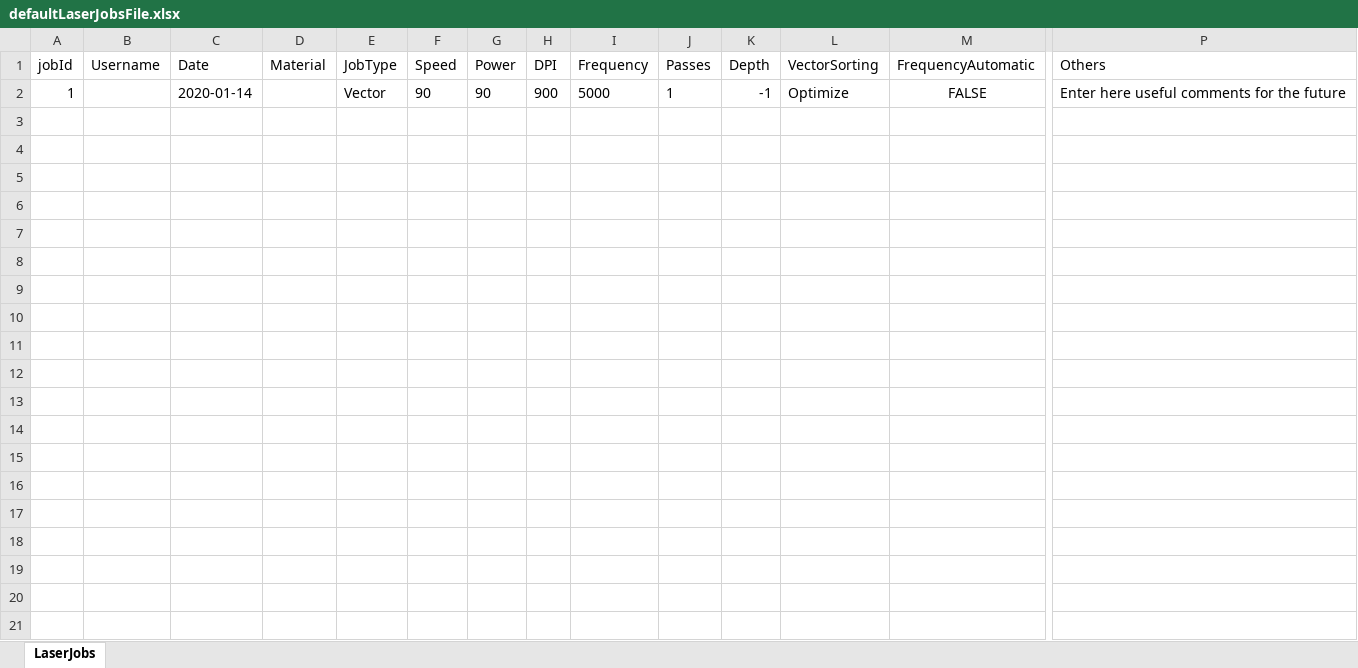
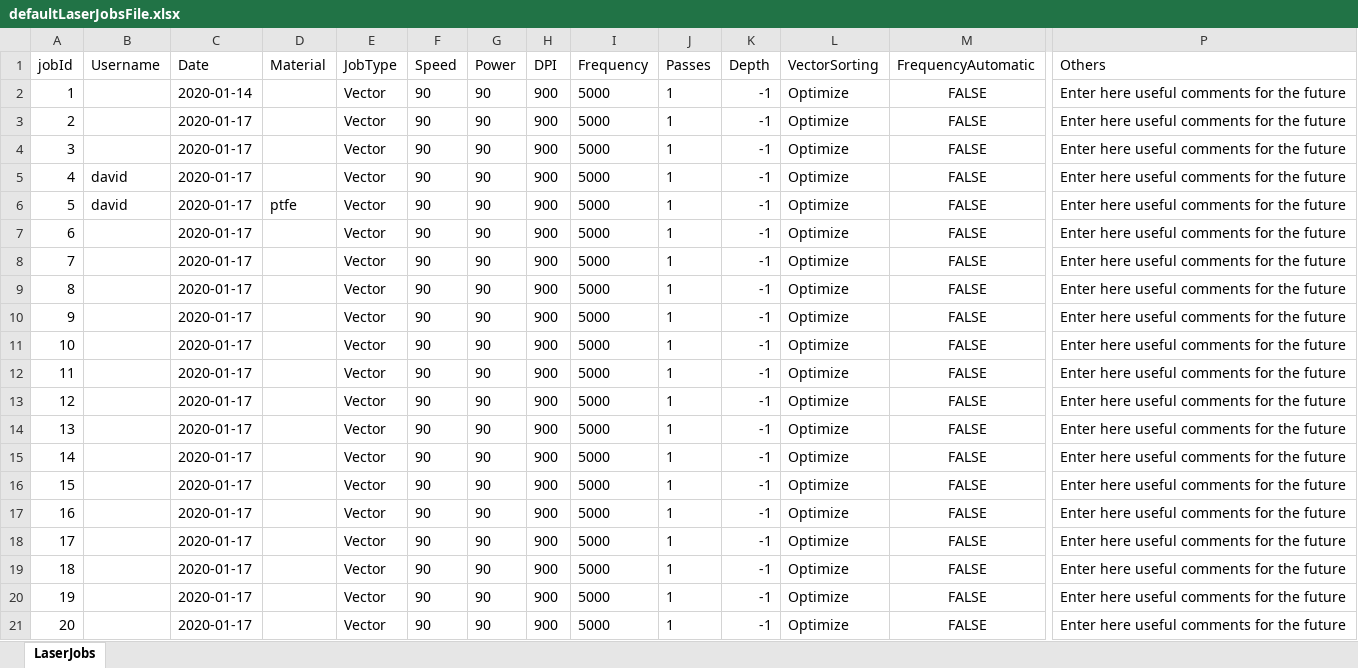
Before and after one commit to sansanda/LaserJobs-Logbook, an Excel workbook: persistence/data/defaultLaserJobsFile.xlsx, sheet LaserJobs, drawn as a sheet; only a part is shown, gaps mark what is left out; values as stored, in another font and other column widths than the file's, no borders; rows hold the shown columns only; the diff covers the shown part only; the diff names each change by its address in the sheet, - before the commit and + after, or states it on an @@ line.

```diff
--- a/persistence/data/defaultLaserJobsFile.xlsx (sheet LaserJobs)
+++ b/persistence/data/defaultLaserJobsFile.xlsx (sheet LaserJobs)
+row 3: 2 |  | 2020-01-17 |  | Vector | 90 | 90 | 900 | 5000 | 1 | -1 | Optimize | FALSE | Enter here useful comments for the future
+row 4: 3 |  | 2020-01-17 |  | Vector | 90 | 90 | 900 | 5000 | 1 | -1 | Optimize | FALSE | Enter here useful comments for the future
+row 5: 4 | david | 2020-01-17 |  | Vector | 90 | 90 | 900 | 5000 | 1 | -1 | Optimize | FALSE | Enter here useful comments for the future
+row 6: 5 | david | 2020-01-17 | ptfe | Vector | 90 | 90 | 900 | 5000 | 1 | -1 | Optimize | FALSE | Enter here useful comments for the future
+row 7: 6 |  | 2020-01-17 |  | Vector | 90 | 90 | 900 | 5000 | 1 | -1 | Optimize | FALSE | Enter here useful comments for the future
+row 8: 7 |  | 2020-01-17 |  | Vector | 90 | 90 | 900 | 5000 | 1 | -1 | Optimize | FALSE | Enter here useful comments for the future
+row 9: 8 |  | 2020-01-17 |  | Vector | 90 | 90 | 900 | 5000 | 1 | -1 | Optimize | FALSE | Enter here useful comments for the future
+row 10: 9 |  | 2020-01-17 |  | Vector | 90 | 90 | 900 | 5000 | 1 | -1 | Optimize | FALSE | Enter here useful comments for the future
+row 11: 10 |  | 2020-01-17 |  | Vector | 90 | 90 | 900 | 5000 | 1 | -1 | Optimize | FALSE | Enter here useful comments for the future
+row 12: 11 |  | 2020-01-17 |  | Vector | 90 | 90 | 900 | 5000 | 1 | -1 | Optimize | FALSE | Enter here useful comments for the future
+row 13: 12 |  | 2020-01-17 |  | Vector | 90 | 90 | 900 | 5000 | 1 | -1 | Optimize | FALSE | Enter here useful comments for the future
+row 14: 13 |  | 2020-01-17 |  | Vector | 90 | 90 | 900 | 5000 | 1 | -1 | Optimize | FALSE | Enter here useful comments for the future
+row 15: 14 |  | 2020-01-17 |  | Vector | 90 | 90 | 900 | 5000 | 1 | -1 | Optimize | FALSE | Enter here useful comments for the future
+row 16: 15 |  | 2020-01-17 |  | Vector | 90 | 90 | 900 | 5000 | 1 | -1 | Optimize | FALSE | Enter here useful comments for the future
+row 17: 16 |  | 2020-01-17 |  | Vector | 90 | 90 | 900 | 5000 | 1 | -1 | Optimize | FALSE | Enter here useful comments for the future
+row 18: 17 |  | 2020-01-17 |  | Vector | 90 | 90 | 900 | 5000 | 1 | -1 | Optimize | FALSE | Enter here useful comments for the future
+row 19: 18 |  | 2020-01-17 |  | Vector | 90 | 90 | 900 | 5000 | 1 | -1 | Optimize | FALSE | Enter here useful comments for the future
+row 20: 19 |  | 2020-01-17 |  | Vector | 90 | 90 | 900 | 5000 | 1 | -1 | Optimize | FALSE | Enter here useful comments for the future
+row 21: 20 |  | 2020-01-17 |  | Vector | 90 | 90 | 900 | 5000 | 1 | -1 | Optimize | FALSE | Enter here useful comments for the future
```
Also changed, not shown: 129 added rows elsewhere in this sheet, main/standalone app/persistence/data/defaultLaserJobsFile.xlsx, 34 other files.
